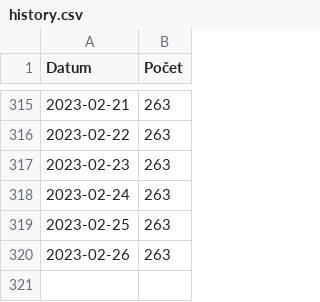
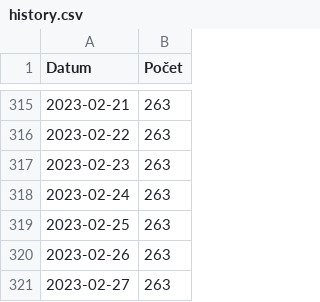
Before and after one commit to pionyr/seznam-datovek, a CSV file: history.csv, drawn as a sheet; only a part is shown, gaps mark what is left out; the diff names each change by its address in the sheet, - before the commit and + after, or states it on an @@ line.

```diff
--- a/history.csv
+++ b/history.csv
+row 321: 2023-02-27 | 263
```
Also changed, not shown: 1 other file.
